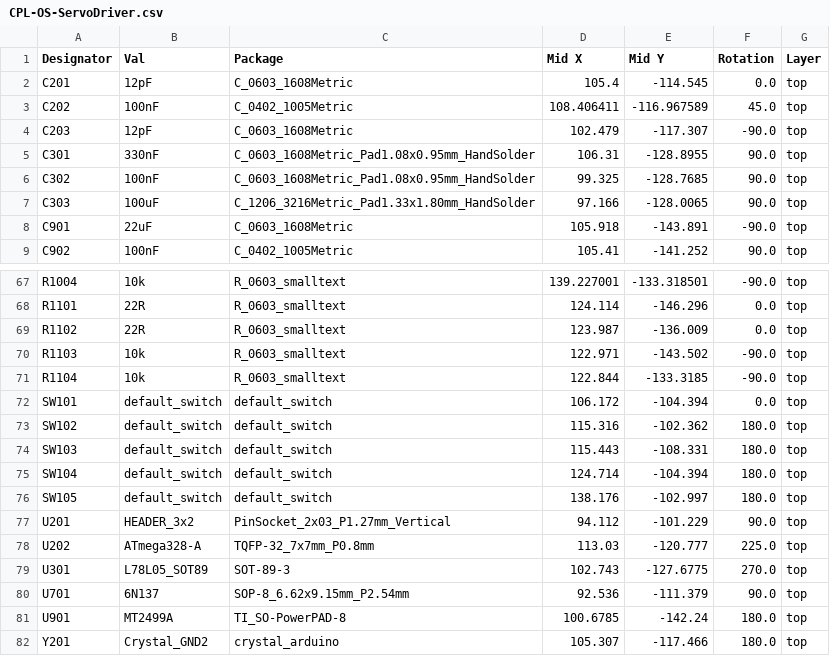
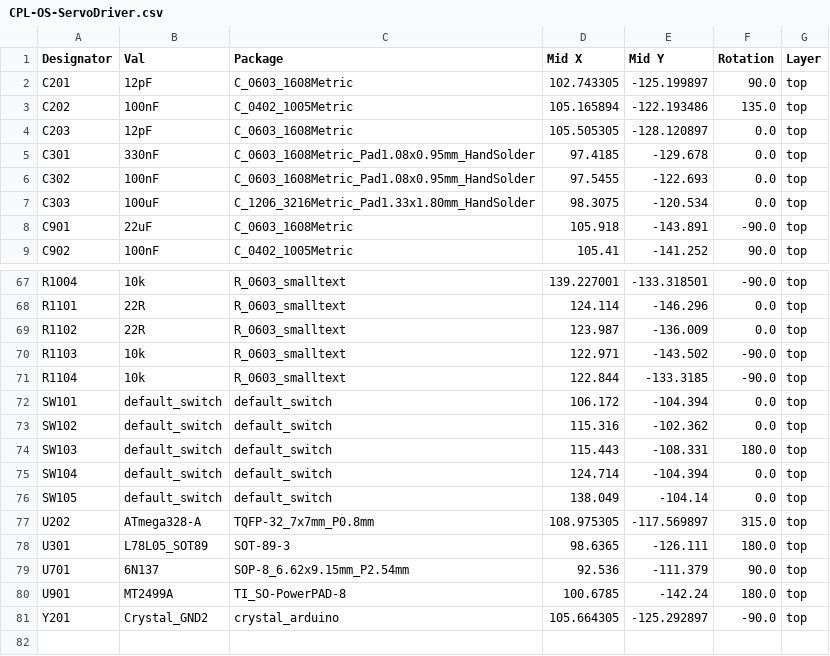
Before and after one commit to bask185/Train-Science-DIY, a CSV file: OS-ServoDriver/jlcpcb/production_files/CPL-OS-ServoDriver.csv, drawn as a sheet; only a part is shown, gaps mark what is left out; the diff covers the shown part only.

Commit message:
added production files

```diff
--- a/OS-ServoDriver/jlcpcb/production_files/CPL-OS-ServoDriver.csv
+++ b/OS-ServoDriver/jlcpcb/production_files/CPL-OS-ServoDriver.csv
@@ -1,8 +1,8 @@
 Designator,Val,Package,Mid X,Mid Y,Rotation,Layer
-C201,12pF,C_0603_1608Metric,105.4,-114.545,0.0,top
-C202,100nF,C_0402_1005Metric,108.406411,-116.967589,45.0,top
-C203,12pF,C_0603_1608Metric,102.479,-117.307,-90.0,top
-C301,330nF,C_0603_1608Metric_Pad1.08x0.95mm_HandSolder,106.31,-128.8955,90.0,top
-C302,100nF,C_0603_1608Metric_Pad1.08x0.95mm_HandSolder,99.325,-128.7685,90.0,top
-C303,100uF,C_1206_3216Metric_Pad1.33x1.80mm_HandSolder,97.166,-128.0065,90.0,top
+C201,12pF,C_0603_1608Metric,102.743305,-125.199897,90.0,top
+C202,100nF,C_0402_1005Metric,105.165894,-122.193486,135.0,top
+C203,12pF,C_0603_1608Metric,105.505305,-128.120897,0.0,top
+C301,330nF,C_0603_1608Metric_Pad1.08x0.95mm_HandSolder,97.4185,-129.678,0.0,top
+C302,100nF,C_0603_1608Metric_Pad1.08x0.95mm_HandSolder,97.5455,-122.693,0.0,top
+C303,100uF,C_1206_3216Metric_Pad1.33x1.80mm_HandSolder,98.3075,-120.534,0.0,top
 C901,22uF,C_0603_1608Metric,105.918,-143.891,-90.0,top
@@ -72,11 +72,10 @@ R1104,10k,R_0603_smalltext,122.844,-133.3185,-90.0,top
 SW101,default_switch,default_switch,106.172,-104.394,0.0,top
-SW102,default_switch,default_switch,115.316,-102.362,180.0,top
+SW102,default_switch,default_switch,115.316,-102.362,0.0,top
 SW103,default_switch,default_switch,115.443,-108.331,180.0,top
-SW104,default_switch,default_switch,124.714,-104.394,180.0,top
-SW105,default_switch,default_switch,138.176,-102.997,180.0,top
-U201,HEADER_3x2,PinSocket_2x03_P1.27mm_Vertical,94.112,-101.229,90.0,top
-U202,ATmega328-A,TQFP-32_7x7mm_P0.8mm,113.03,-120.777,225.0,top
-U301,L78L05_SOT89,SOT-89-3,102.743,-127.6775,270.0,top
+SW104,default_switch,default_switch,124.714,-104.394,0.0,top
+SW105,default_switch,default_switch,138.049,-104.14,0.0,top
+U202,ATmega328-A,TQFP-32_7x7mm_P0.8mm,108.975305,-117.569897,315.0,top
+U301,L78L05_SOT89,SOT-89-3,98.6365,-126.111,180.0,top
 U701,6N137,SOP-8_6.62x9.15mm_P2.54mm,92.536,-111.379,90.0,top
 U901,MT2499A,TI_SO-PowerPAD-8,100.6785,-142.24,180.0,top
-Y201,Crystal_GND2,crystal_arduino,105.307,-117.466,180.0,top
+Y201,Crystal_GND2,crystal_arduino,105.664305,-125.292897,-90.0,top
```
Also changed, not shown: 3 edited cells elsewhere in this file, 22 other files.
